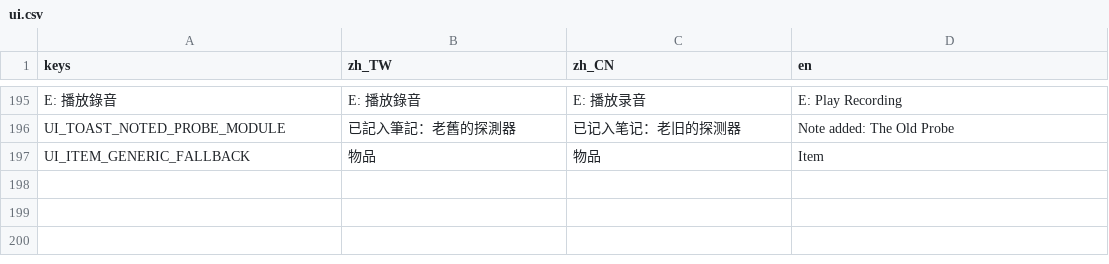
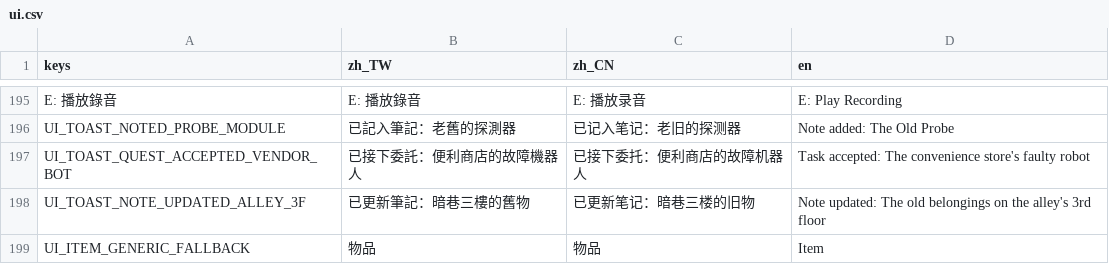
Before and after one commit to shellpig/After-The-Model, a CSV file: locale/ui.csv, drawn as a sheet; only a part is shown, gaps mark what is left out.

```diff
--- a/locale/ui.csv
+++ b/locale/ui.csv
@@ -271,2 +271,4 @@ E: 播放錄音,E: 播放錄音,E: 播放录音,E: Play Recording
 UI_TOAST_NOTED_PROBE_MODULE,已記入筆記：老舊的探測器,已记入笔记：老旧的探测器,Note added: The Old Probe
+UI_TOAST_QUEST_ACCEPTED_VENDOR_BOT,已接下委託：便利商店的故障機器人,已接下委托：便利商店的故障机器人,Task accepted: The convenience store's faulty robot
+UI_TOAST_NOTE_UPDATED_ALLEY_3F,已更新筆記：暗巷三樓的舊物,已更新笔记：暗巷三楼的旧物,Note updated: The old belongings on the alley's 3rd floor
 UI_ITEM_GENERIC_FALLBACK,物品,物品,Item
```
Also changed, not shown: 3 other files.
